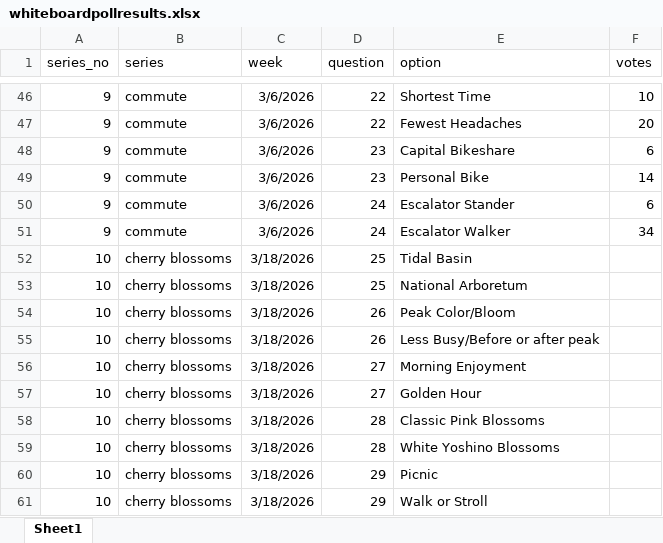
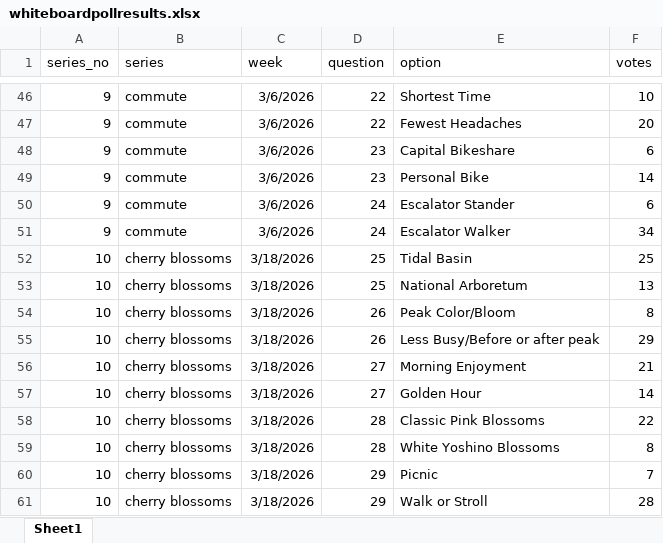
Before and after one commit to mobro-git/thehallwaypoll, an Excel workbook: whiteboardpollresults.xlsx, sheet Sheet1, drawn as a sheet; only a part is shown, gaps mark what is left out; values as stored, in another font and other column widths than the file's, no borders; the diff names each change by its address in the sheet, - before the commit and + after, or states it on an @@ line.

```diff
--- a/whiteboardpollresults.xlsx (sheet Sheet1)
+++ b/whiteboardpollresults.xlsx (sheet Sheet1)
-F52 (votes): (empty)
+F52 (votes): 25
-F53 (votes): (empty)
+F53 (votes): 13
-F54 (votes): (empty)
+F54 (votes): 8
-F55 (votes): (empty)
+F55 (votes): 29
-F56 (votes): (empty)
+F56 (votes): 21
-F57 (votes): (empty)
+F57 (votes): 14
-F58 (votes): (empty)
+F58 (votes): 22
-F59 (votes): (empty)
+F59 (votes): 8
-F60 (votes): (empty)
+F60 (votes): 7
-F61 (votes): (empty)
+F61 (votes): 28
```
Also changed, not shown: 18 other files.
